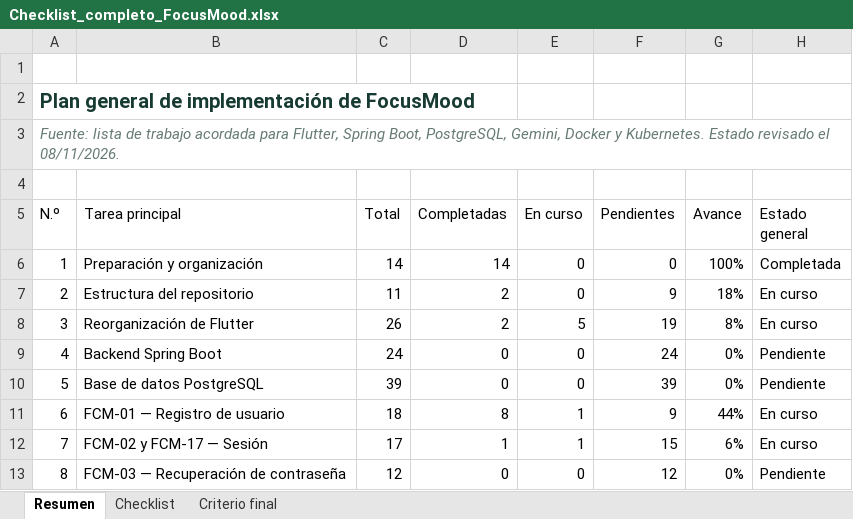
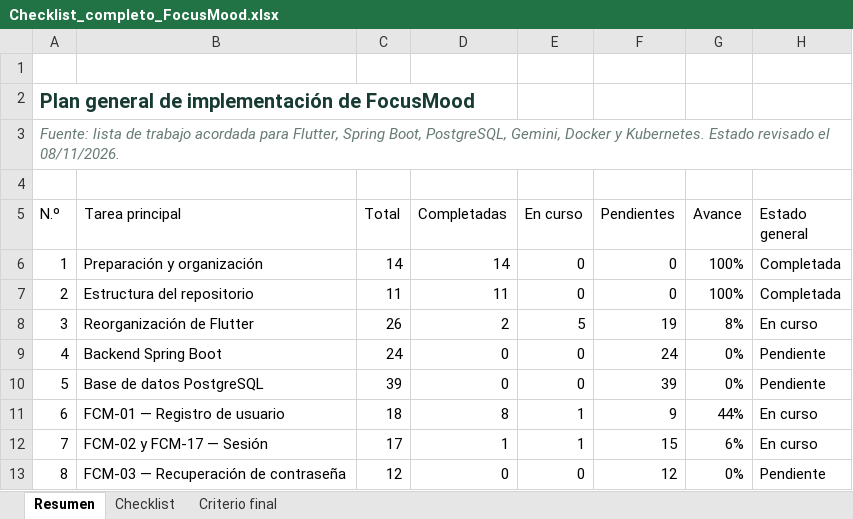
Before and after one commit to Geralldb-96/focusmood, an Excel workbook: outputs/focusmood-checklist/Checklist_completo_FocusMood.xlsx, sheet Resumen, drawn as a sheet; only a part is shown; values as stored, in another font and other column widths than the file's, no borders; the diff names each change by its address in the sheet, - before the commit and + after, or states it on an @@ line.

```diff
--- a/outputs/focusmood-checklist/Checklist_completo_FocusMood.xlsx (sheet Resumen)
+++ b/outputs/focusmood-checklist/Checklist_completo_FocusMood.xlsx (sheet Resumen)
-D7 (Completadas): 2
+D7 (Completadas): 11
-F7 (Pendientes): 9
+F7 (Pendientes): 0
-G7 (Avance): 18%
+G7 (Avance): 100%
-H7 (Estado general): En curso
+H7 (Estado general): Completada
```
Also changed, not shown: sheet Checklist, 2 other files.
